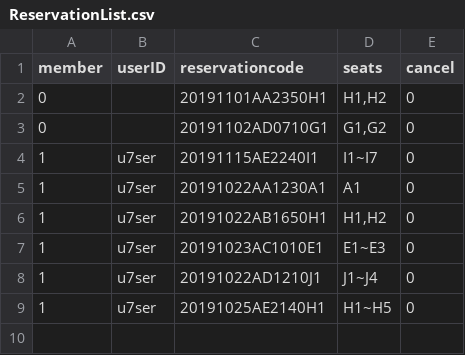
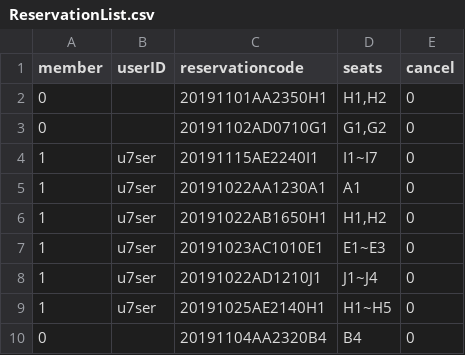
Before and after one commit to leejaeseung/Tickecter, a CSV file: ReservationList.csv, drawn as a sheet; the diff names each change by its address in the sheet, - before the commit and + after, or states it on an @@ line.

```diff
--- a/ReservationList.csv
+++ b/ReservationList.csv
+row 10: 0 |  | 20191104AA2320B4 | B4 | 0
```
Also changed, not shown: MovieList.csv, UserList.csv, 2 other files.
